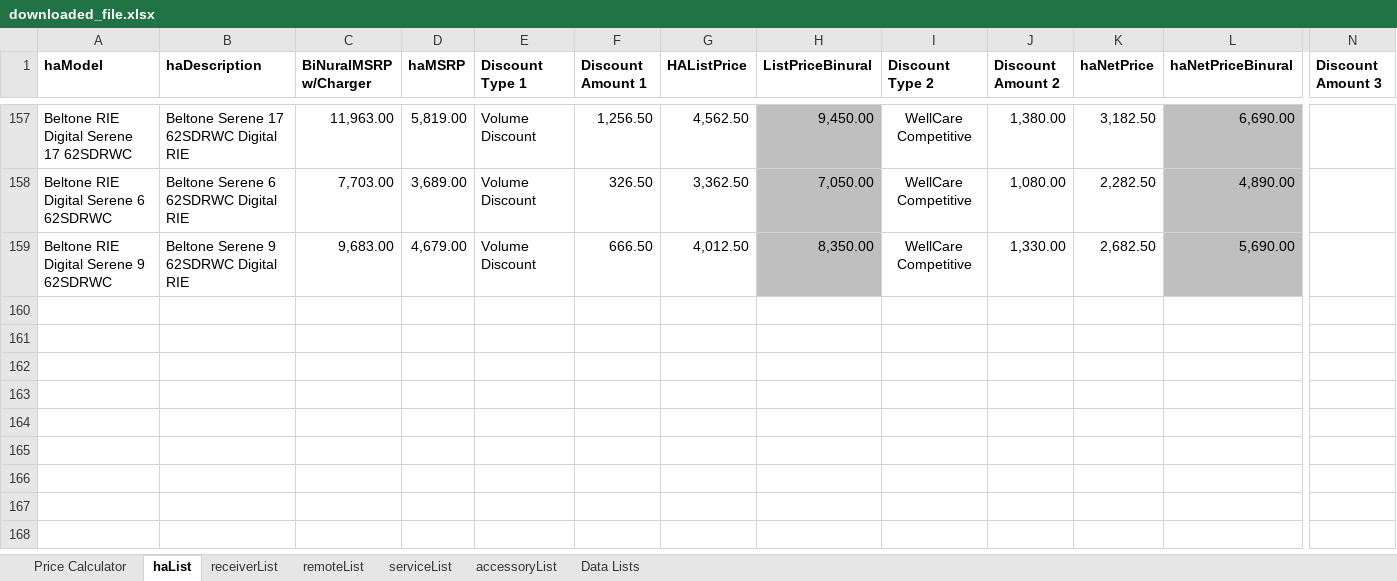
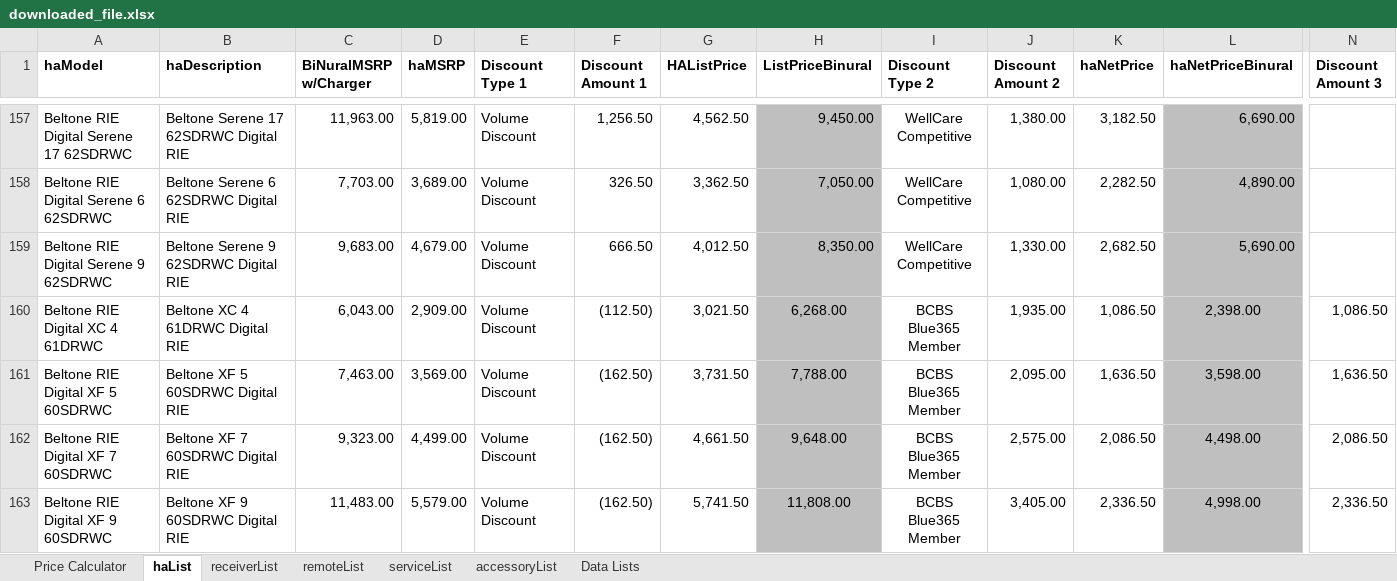
Before and after one commit to Sublevel1384/public-assets, an Excel workbook: downloaded_file.xlsx, sheet haList, drawn as a sheet; only a part is shown, gaps mark what is left out; values as stored, in another font and other column widths than the file's, no borders; table styles not drawn; rows hold the shown columns only; the diff names each change by its address in the sheet, - before the commit and + after, or states it on an @@ line.

Commit message:
chore: automated update of downloaded_file.xlsx

```diff
--- a/downloaded_file.xlsx (sheet haList)
+++ b/downloaded_file.xlsx (sheet haList)
+row 160: Beltone RIE Digital XC 4 61DRWC | Beltone XC 4 61DRWC Digital RIE | 6,043.00 | 2,909.00 | Volume Discount | (112.50) | 3,021.50 | 6,268.00 | BCBS Blue365 Member | 1,935.00 | 1,086.50 | 2,398.00 | 1,086.50
+row 161: Beltone RIE Digital XF 5 60SDRWC | Beltone XF 5 60SDRWC Digital RIE | 7,463.00 | 3,569.00 | Volume Discount | (162.50) | 3,731.50 | 7,788.00 | BCBS Blue365 Member | 2,095.00 | 1,636.50 | 3,598.00 | 1,636.50
+row 162: Beltone RIE Digital XF 7 60SDRWC | Beltone XF 7 60SDRWC Digital RIE | 9,323.00 | 4,499.00 | Volume Discount | (162.50) | 4,661.50 | 9,648.00 | BCBS Blue365 Member | 2,575.00 | 2,086.50 | 4,498.00 | 2,086.50
+row 163: Beltone RIE Digital XF 9 60SDRWC | Beltone XF 9 60SDRWC Digital RIE | 11,483.00 | 5,579.00 | Volume Discount | (162.50) | 5,741.50 | 11,808.00 | BCBS Blue365 Member | 3,405.00 | 2,336.50 | 4,998.00 | 2,336.50
```
Also changed, not shown: sheet Data Lists, sheet Price Calculator.
